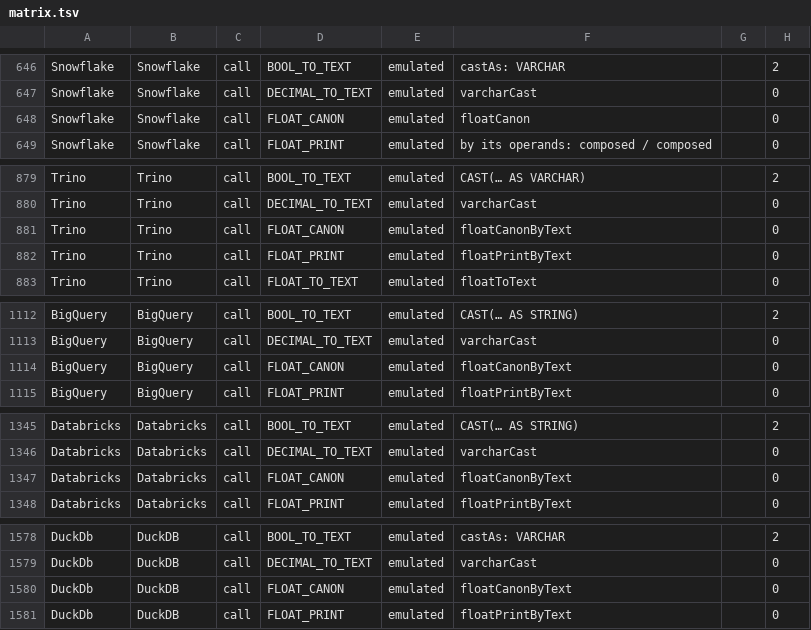
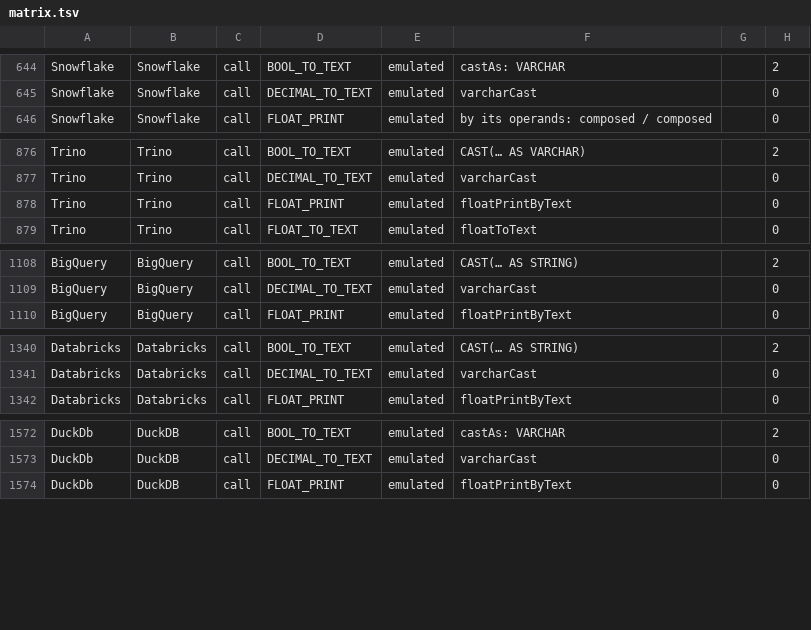
Before and after one commit to neema2/legend-lite, a TSV file: docs/dialect-capability/matrix.tsv, drawn as a sheet; only a part is shown, gaps mark what is left out; the diff covers the shown part only.

```diff
--- a/docs/dialect-capability/matrix.tsv
+++ b/docs/dialect-capability/matrix.tsv
@@ -647,3 +645,2 @@ Snowflake	Snowflake	call	BOOL_TO_TEXT	emulated	castAs: VARCHAR		2
 Snowflake	Snowflake	call	DECIMAL_TO_TEXT	emulated	varcharCast		0
-Snowflake	Snowflake	call	FLOAT_CANON	emulated	floatCanon		0
 Snowflake	Snowflake	call	FLOAT_PRINT	emulated	by its operands: composed / composed		0
@@ -880,3 +877,2 @@ Trino	Trino	call	BOOL_TO_TEXT	emulated	CAST(… AS VARCHAR)		2
 Trino	Trino	call	DECIMAL_TO_TEXT	emulated	varcharCast		0
-Trino	Trino	call	FLOAT_CANON	emulated	floatCanonByText		0
 Trino	Trino	call	FLOAT_PRINT	emulated	floatPrintByText		0
@@ -1113,3 +1109,2 @@ BigQuery	BigQuery	call	BOOL_TO_TEXT	emulated	CAST(… AS STRING)		2
 BigQuery	BigQuery	call	DECIMAL_TO_TEXT	emulated	varcharCast		0
-BigQuery	BigQuery	call	FLOAT_CANON	emulated	floatCanonByText		0
 BigQuery	BigQuery	call	FLOAT_PRINT	emulated	floatPrintByText		0
@@ -1346,3 +1341,2 @@ Databricks	Databricks	call	BOOL_TO_TEXT	emulated	CAST(… AS STRING)		2
 Databricks	Databricks	call	DECIMAL_TO_TEXT	emulated	varcharCast		0
-Databricks	Databricks	call	FLOAT_CANON	emulated	floatCanonByText		0
 Databricks	Databricks	call	FLOAT_PRINT	emulated	floatPrintByText		0
@@ -1579,3 +1573,2 @@ DuckDb	DuckDB	call	BOOL_TO_TEXT	emulated	castAs: VARCHAR		2
 DuckDb	DuckDB	call	DECIMAL_TO_TEXT	emulated	varcharCast		0
-DuckDb	DuckDB	call	FLOAT_CANON	emulated	floatCanonByText		0
 DuckDb	DuckDB	call	FLOAT_PRINT	emulated	floatPrintByText		0
```
Also changed, not shown: 10 removed rows elsewhere in this file, 25 other files.
